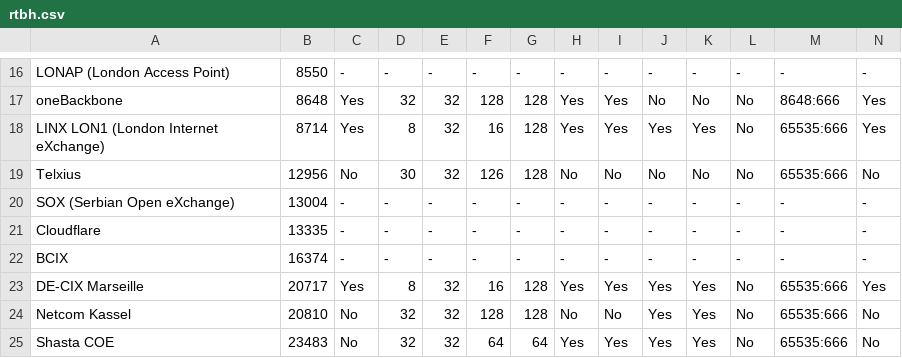
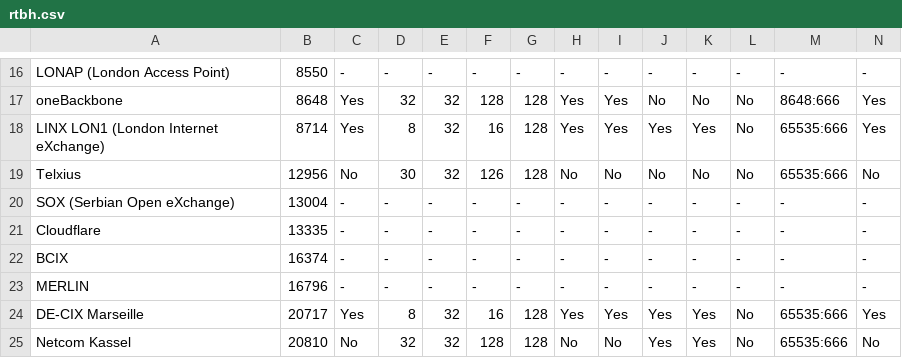
Before and after one commit to Remotely-Triggered-Black-Hole/rtbh, a CSV file: rtbh.csv, drawn as a sheet; only a part is shown, gaps mark what is left out; the shorter side is filled out with more unchanged rows; rows hold the shown columns only; the diff names each change by its address in the sheet, - before the commit and + after, or states it on an @@ line.

```diff
--- a/rtbh.csv
+++ b/rtbh.csv
+row 23: MERLIN | 16796 | - | - | - | - | - | - | - | - | - | - | - | -
```
Also changed, not shown: 3 other files.
